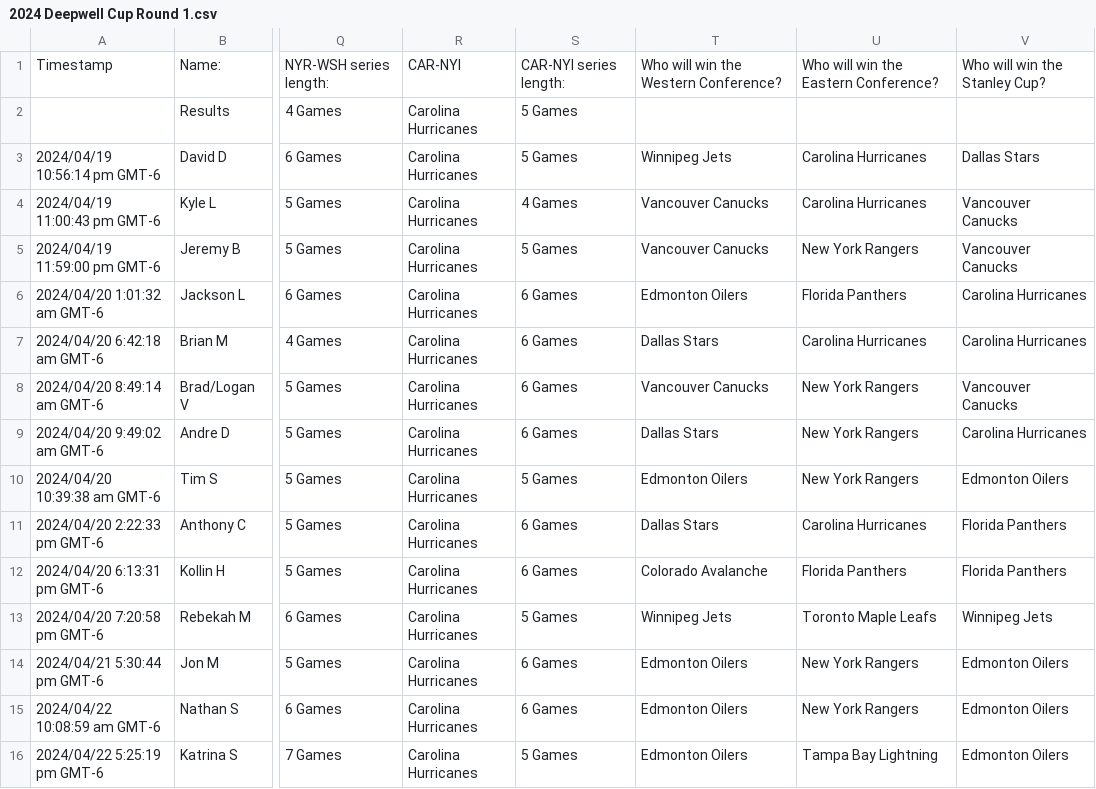
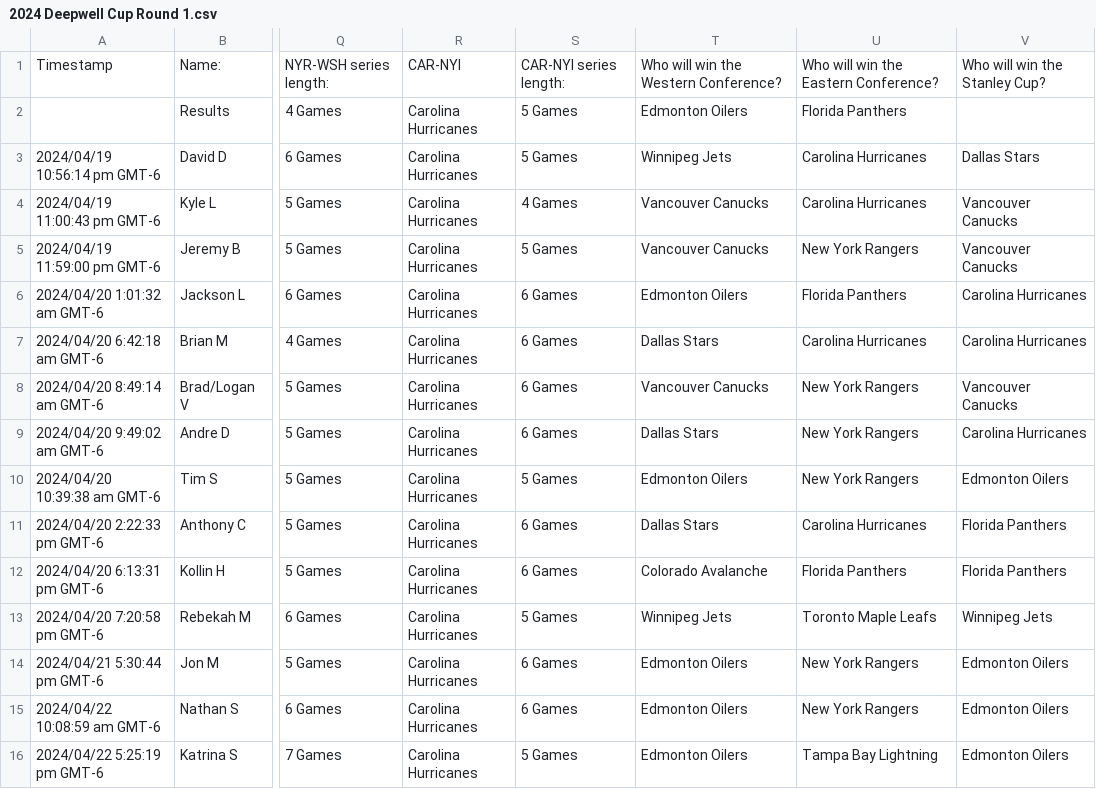
Before and after one commit to ddeepwell/DeepwellCup, a CSV file: src/deepwellcup/data/selections_and_results/2024/2024 Deepwell Cup Round 1.csv, drawn as a sheet; only a part is shown, gaps mark what is left out; the diff names each change by its address in the sheet, - before the commit and + after, or states it on an @@ line.

Commit message:
Add 2024 round 3 selections and results

```diff
--- a/src/deepwellcup/data/selections_and_results/2024/2024 Deepwell Cup Round 1.csv
+++ b/src/deepwellcup/data/selections_and_results/2024/2024 Deepwell Cup Round 1.csv
-T2: (empty)
+T2: Edmonton Oilers
-U2: (empty)
+U2: Florida Panthers
```
Also changed, not shown: 2 other files.
